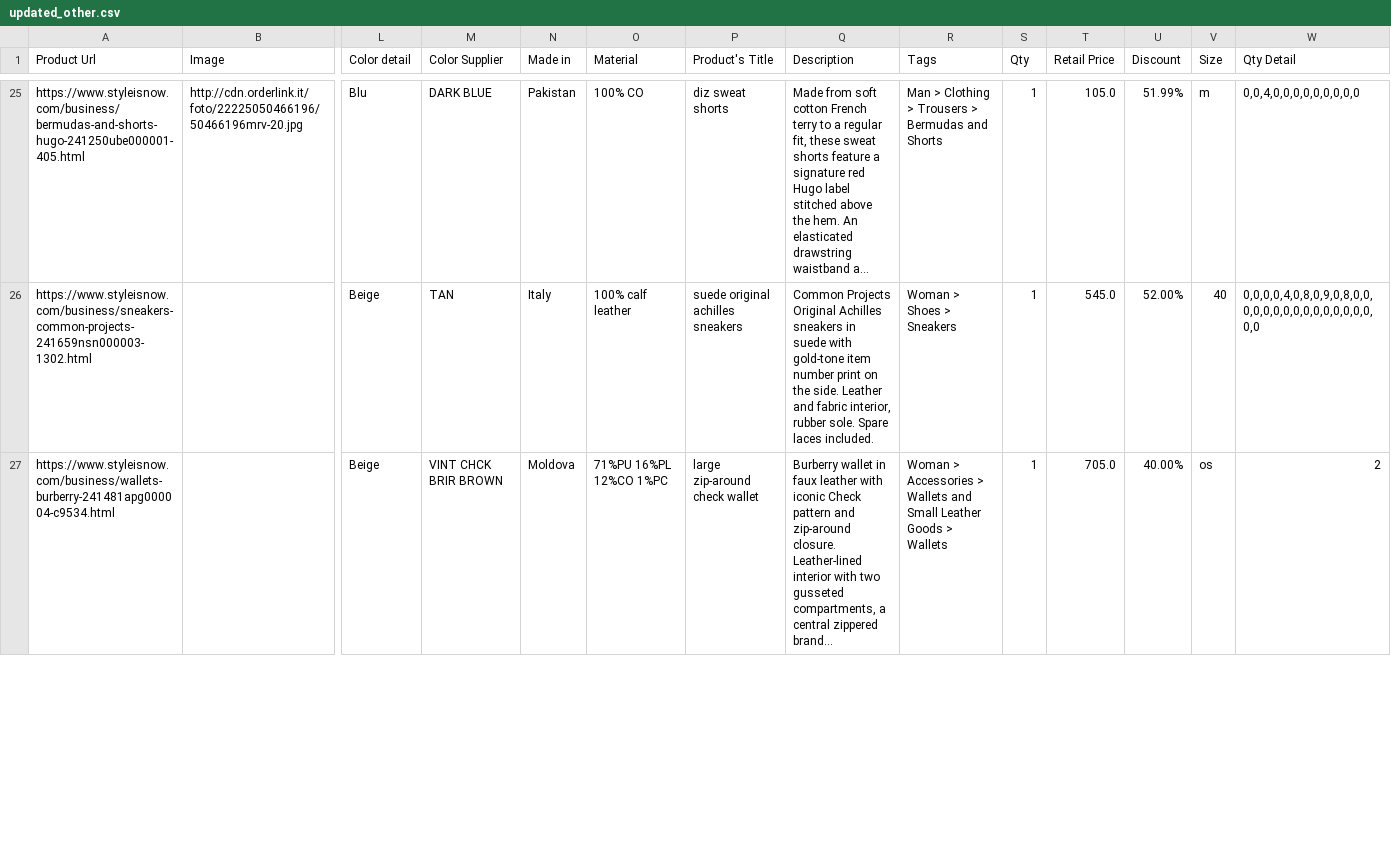
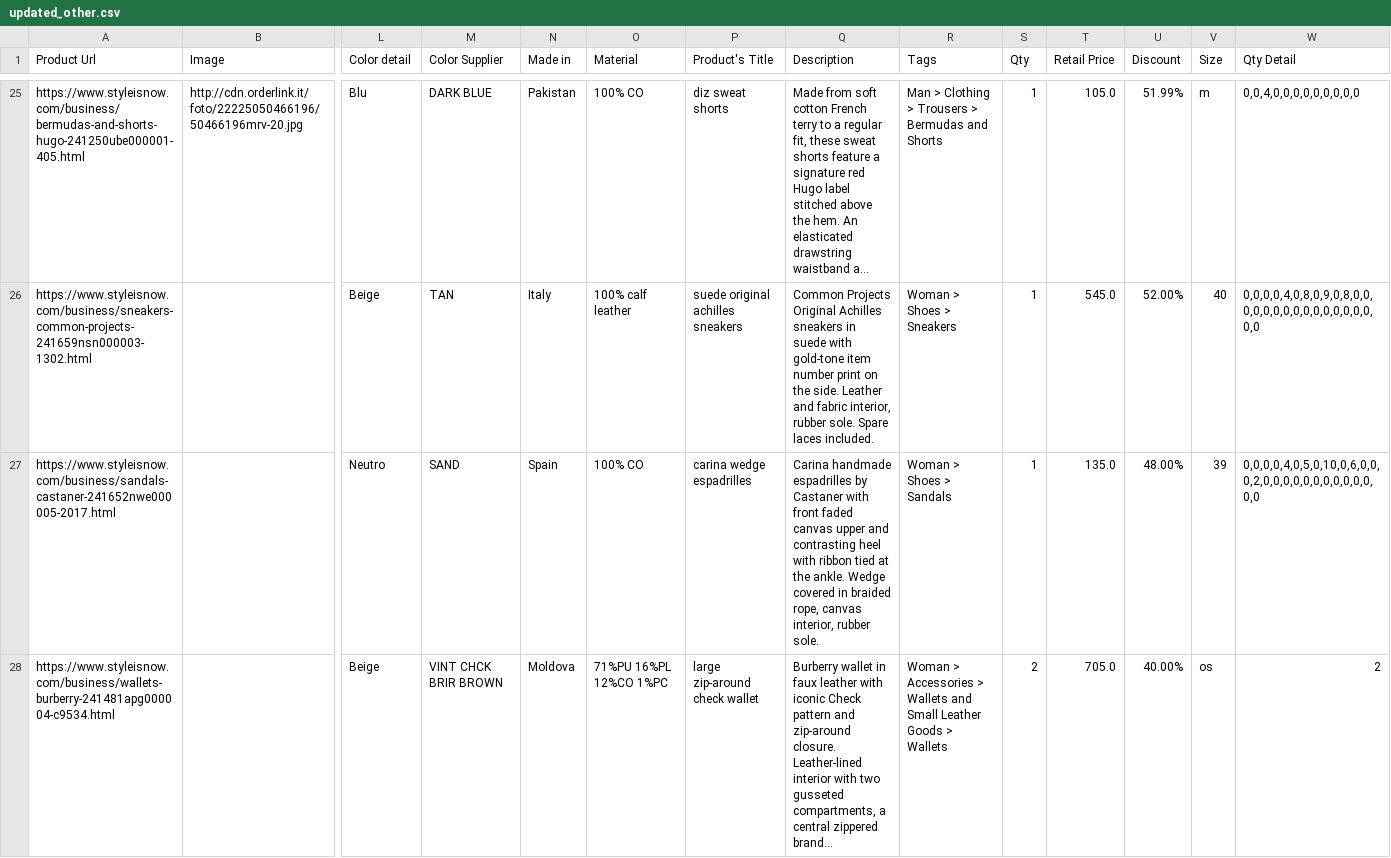
Before and after one commit to dissagaliyeva/shopify_ikonic_update, a CSV file: updated_other.csv, drawn as a sheet; only a part is shown, gaps mark what is left out; long unchanged cells end in …; addresses are those after the commit; rows hold the shown columns only; the diff covers the shown part only; the diff names each change by its address in the sheet, - before the commit and + after, or states it on an @@ line.

```diff
--- a/updated_other.csv
+++ b/updated_other.csv
+row 27: https://www.styleisnow.com/business/sandals-castaner-241652nwe000005-2017.html |  | Neutro | SAND | Spain | 100% CO | carina wedge espadrilles | Carina handmade espadrilles by Castaner with front faded canvas upper and contrasting heel with ribbon tied at the ankle. Wedge covered in braided rope, canvas interior, rubber sole. | Woman > Shoes > Sandals | 1 | 135.0 | 48.00% | 39 | 0,0,0,0,4,0,5,0,10,0,6,0,0,0,2,0,0,0,0,0,0,0,0,0,0,0,0,0
-S28 (Qty): 1
+S28 (Qty): 2
```
Also changed, not shown: 2 added rows, 2 removed rows and 3 edited cells elsewhere in this file, updated_bags.csv.
